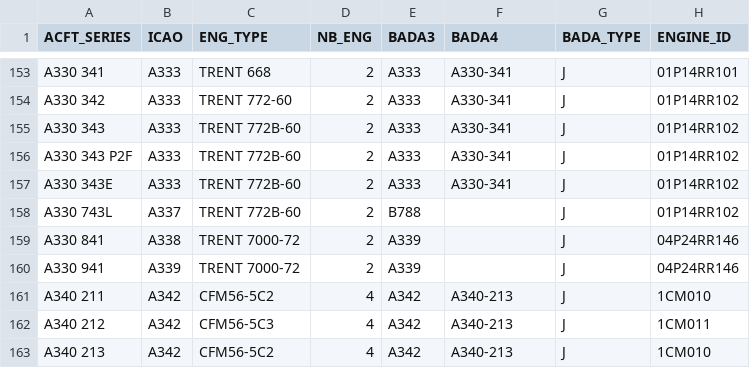
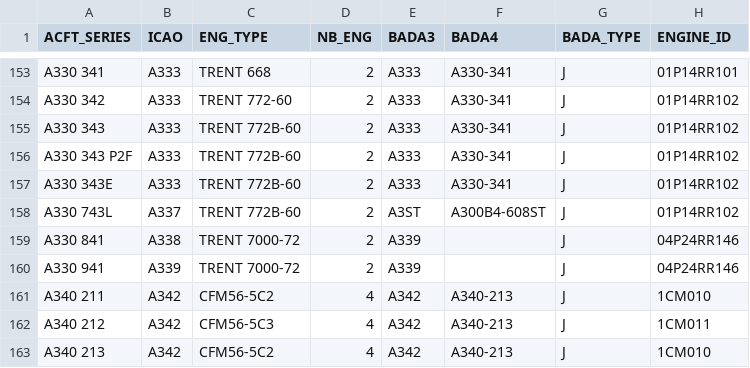
Before and after one commit to eurocontrol-asu/PyNeats, a CSV file: src/pyneats/resources/ECTL_mapping_by_ICAO_and_ACFT_SERIES.csv, drawn as a sheet; only a part is shown, gaps mark what is left out.

Commit message:
changing beluga bada mapping and propagating airport fuel path in large and small emitters classes

```diff
--- a/src/pyneats/resources/ECTL_mapping_by_ICAO_and_ACFT_SERIES.csv
+++ b/src/pyneats/resources/ECTL_mapping_by_ICAO_and_ACFT_SERIES.csv
@@ -157,3 +157,3 @@ A330 343 P2F,A333,TRENT 772B-60,2,A333,A330-341,J,01P14RR102
 A330 343E,A333,TRENT 772B-60,2,A333,A330-341,J,01P14RR102
-A330 743L,A337,TRENT 772B-60,2,B788,,J,01P14RR102
+A330 743L,A337,TRENT 772B-60,2,A3ST, A300B4-608ST,J,01P14RR102
 A330 841,A338,TRENT 7000-72,2,A339,,J,04P24RR146
```
Also changed, not shown: src/pyneats/resources/ECTL_mapping_by_ICAO.csv, src/pyneats/resources/ECTL_mapping_by_ICAO_and_ACFT_SERIES_and_ENGINE_ID.csv, 4 other files.
